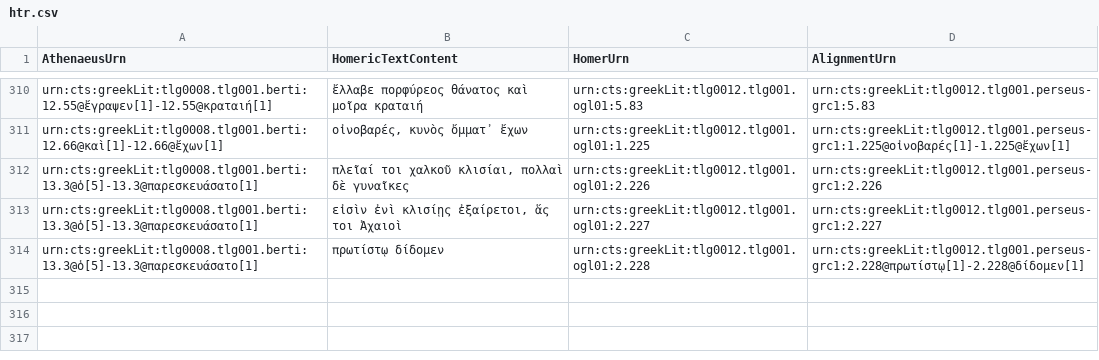
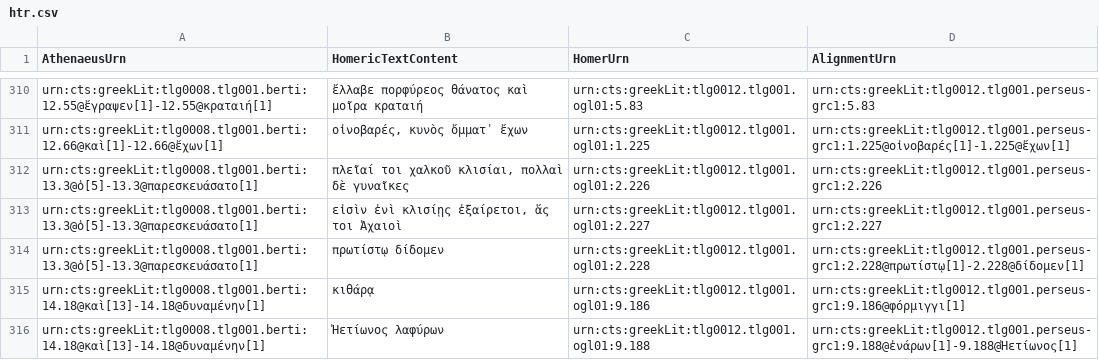
Before and after one commit to DigitalAthenaeus/homeric-reuse, a CSV file: tabular-data/htr.csv, drawn as a sheet; only a part is shown, gaps mark what is left out; the diff names each change by its address in the sheet, - before the commit and + after, or states it on an @@ line.

Commit message:
Update htr.csv

```diff
--- a/tabular-data/htr.csv
+++ b/tabular-data/htr.csv
+row 315: urn:cts:greekLit:tlg0008.tlg001.berti:14.18@καὶ[13]-14.18@δυναμένην[1] | κιθάρᾳ | urn:cts:greekLit:tlg0012.tlg001.ogl01:9.186 | urn:cts:greekLit:tlg0012.tlg001.perseus-grc1:9.186@φόρμιγγι[1]
+row 316: urn:cts:greekLit:tlg0008.tlg001.berti:14.18@καὶ[13]-14.18@δυναμένην[1] | Ἠετίωνος λαφύρων | urn:cts:greekLit:tlg0012.tlg001.ogl01:9.188 | urn:cts:greekLit:tlg0012.tlg001.perseus-grc1:9.188@ἐνάρων[1]-9.188@Ἠετίωνος[1]
```
